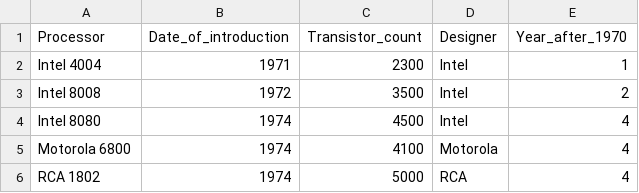
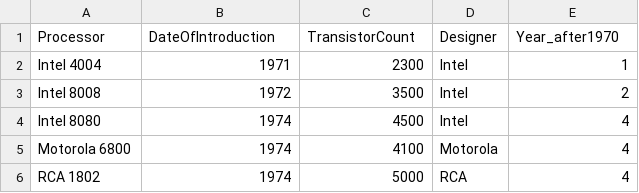
Before and after one commit to troescherw/datasets, a CSV file: transistors.csv, drawn as a sheet; only a part is shown.

Commit message:
Add files via upload

```diff
--- a/transistors.csv
+++ b/transistors.csv
@@ -1,2 +1,2 @@
-Processor;Date_of_introduction;Transistor_count;Designer;Year_after_1970
+Processor;DateOfIntroduction;TransistorCount;Designer;Year_after1970
 Intel 4004;1971;2300;Intel;1
```
